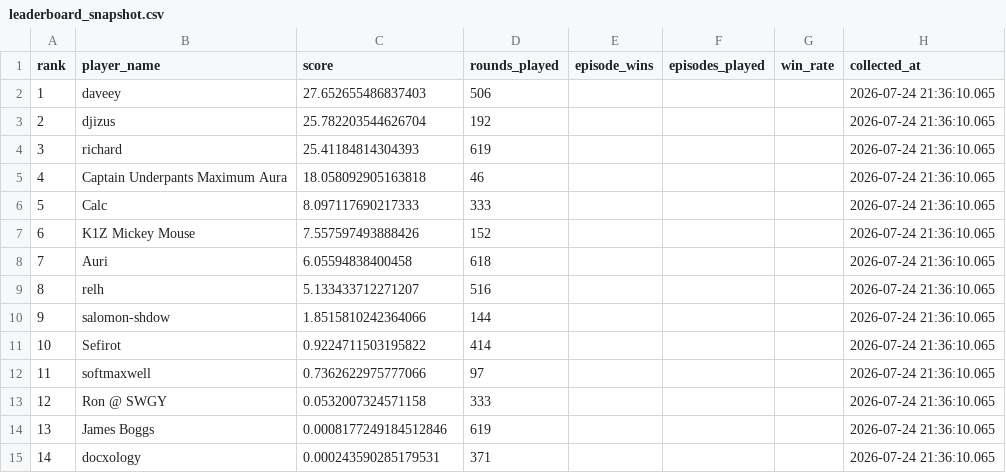
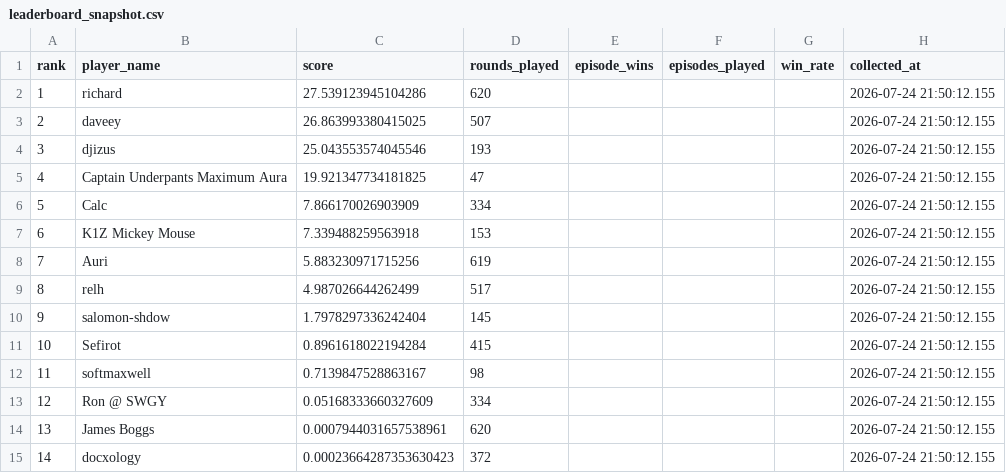
Before and after one commit to welttowelt/proxywar-coworld-starter, a CSV file: data/analysis/leaderboard_snapshot.csv, drawn as a sheet.

Commit message:
Refresh Proxy War dashboard data

```diff
--- a/data/analysis/leaderboard_snapshot.csv
+++ b/data/analysis/leaderboard_snapshot.csv
@@ -1,15 +1,15 @@
 rank,player_name,score,rounds_played,episode_wins,episodes_played,win_rate,collected_at
-1,daveey,27.652655486837403,506,,,,2026-07-24 21:36:10.065
-2,djizus,25.782203544626704,192,,,,2026-07-24 21:36:10.065
-3,richard,25.41184814304393,619,,,,2026-07-24 21:36:10.065
-4,Captain Underpants Maximum Aura,18.058092905163818,46,,,,2026-07-24 21:36:10.065
-5,Calc,8.097117690217333,333,,,,2026-07-24 21:36:10.065
-6,K1Z Mickey Mouse,7.557597493888426,152,,,,2026-07-24 21:36:10.065
-7,Auri,6.05594838400458,618,,,,2026-07-24 21:36:10.065
-8,relh,5.133433712271207,516,,,,2026-07-24 21:36:10.065
-9,salomon-shdow,1.8515810242364066,144,,,,2026-07-24 21:36:10.065
-10,Sefirot,0.9224711503195822,414,,,,2026-07-24 21:36:10.065
-11,softmaxwell,0.7362622975777066,97,,,,2026-07-24 21:36:10.065
-12,Ron @ SWGY,0.0532007324571158,333,,,,2026-07-24 21:36:10.065
-13,James Boggs,0.0008177249184512846,619,,,,2026-07-24 21:36:10.065
-14,docxology,0.000243590285179531,371,,,,2026-07-24 21:36:10.065
+1,richard,27.539123945104286,620,,,,2026-07-24 21:50:12.155
+2,daveey,26.863993380415025,507,,,,2026-07-24 21:50:12.155
+3,djizus,25.043553574045546,193,,,,2026-07-24 21:50:12.155
+4,Captain Underpants Maximum Aura,19.921347734181825,47,,,,2026-07-24 21:50:12.155
+5,Calc,7.866170026903909,334,,,,2026-07-24 21:50:12.155
+6,K1Z Mickey Mouse,7.339488259563918,153,,,,2026-07-24 21:50:12.155
+7,Auri,5.883230971715256,619,,,,2026-07-24 21:50:12.155
+8,relh,4.987026644262499,517,,,,2026-07-24 21:50:12.155
+9,salomon-shdow,1.7978297336242404,145,,,,2026-07-24 21:50:12.155
+10,Sefirot,0.8961618022194284,415,,,,2026-07-24 21:50:12.155
+11,softmaxwell,0.7139847528863167,98,,,,2026-07-24 21:50:12.155
+12,Ron @ SWGY,0.05168333660327609,334,,,,2026-07-24 21:50:12.155
+13,James Boggs,0.0007944031657538961,620,,,,2026-07-24 21:50:12.155
+14,docxology,0.00023664287353630423,372,,,,2026-07-24 21:50:12.155
```
Also changed, not shown: 12 other files.
